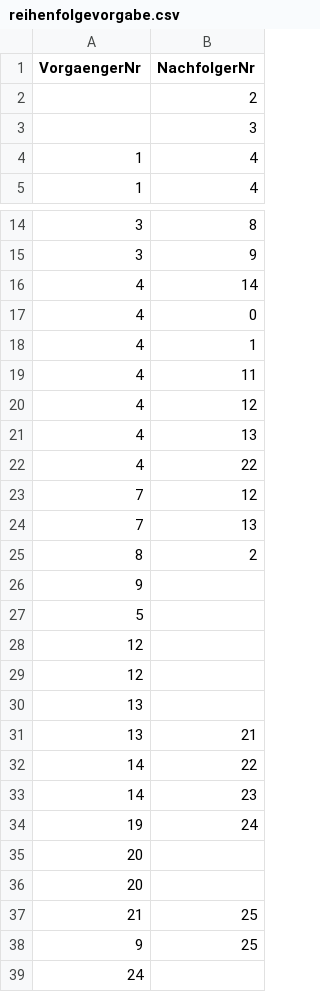
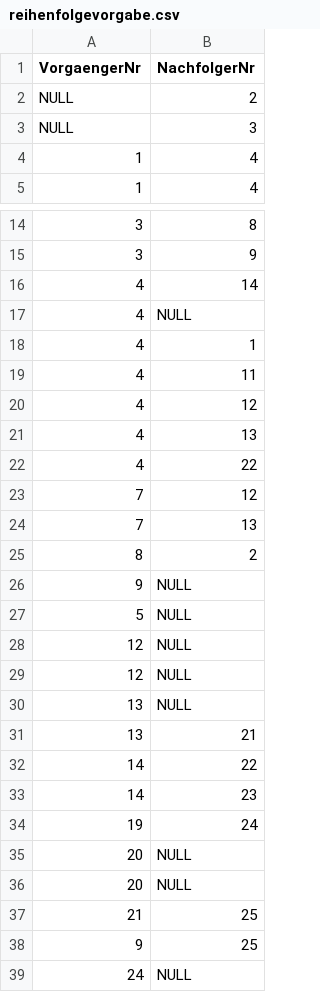
Before and after one commit to suesse-fh-bielefeld/sose20, a CSV file: Bike_DB_APM/Bike_DB/reihenfolgevorgabe.csv, drawn as a sheet; only a part is shown, gaps mark what is left out.

Commit message:
Update reihenfolgevorgabe.csv

```diff
--- a/Bike_DB_APM/Bike_DB/reihenfolgevorgabe.csv
+++ b/Bike_DB_APM/Bike_DB/reihenfolgevorgabe.csv
@@ -1,4 +1,4 @@
 VorgaengerNr,NachfolgerNr
-,2
-,3
+NULL,2
+NULL,3
 1,4
@@ -16,3 +16,3 @@ VorgaengerNr,NachfolgerNr
 4,14
-4,0
+4,NULL
 4,1
@@ -25,7 +25,7 @@ VorgaengerNr,NachfolgerNr
 8,2
-9,
-5,
-12,
-12,
-13,
+9,NULL
+5,NULL
+12,NULL
+12,NULL
+13,NULL
 13,21
@@ -34,6 +34,6 @@ VorgaengerNr,NachfolgerNr
 19,24
-20,
-20,
+20,NULL
+20,NULL
 21,25
 9,25
-24,
+24,NULL
```
